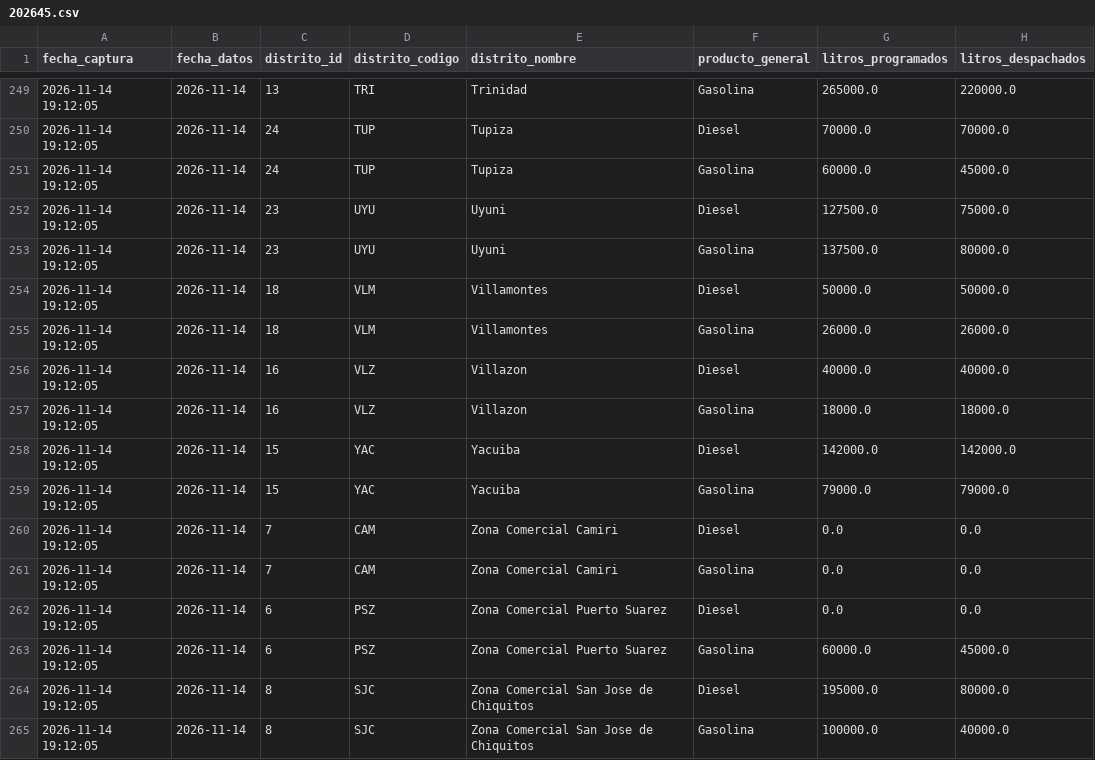
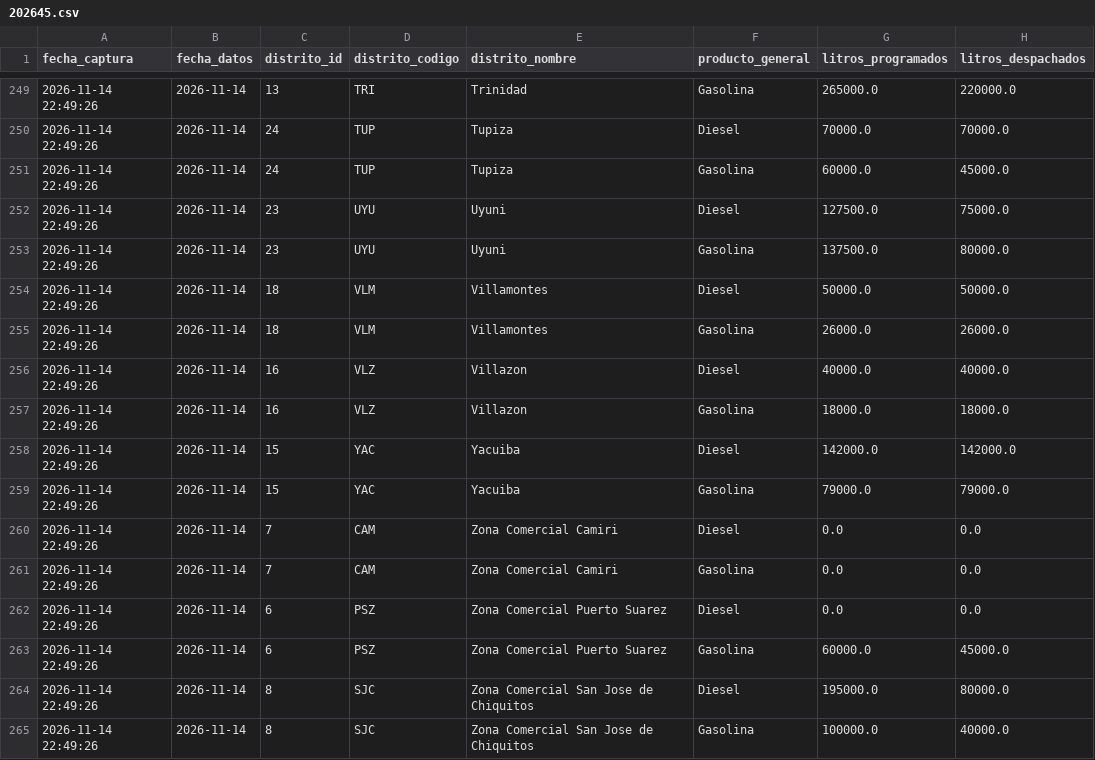
Before and after one commit to sociedatos/bo-combustible, a CSV file: data_ypfb/resumen/202645.csv, drawn as a sheet; only a part is shown, gaps mark what is left out; the diff covers the shown part only; the diff names each change by its address in the sheet, - before the commit and + after, or states it on an @@ line.

```diff
--- a/data_ypfb/resumen/202645.csv
+++ b/data_ypfb/resumen/202645.csv
-A249:A265 (fecha_captura): 2026-11-14 19:12:05
+A249:A265 (fecha_captura): 2026-11-14 22:49:26
```
Also changed, not shown: 34 edited cells elsewhere in this file, data_ypfb/programacion/202645.csv, 3 other files.
